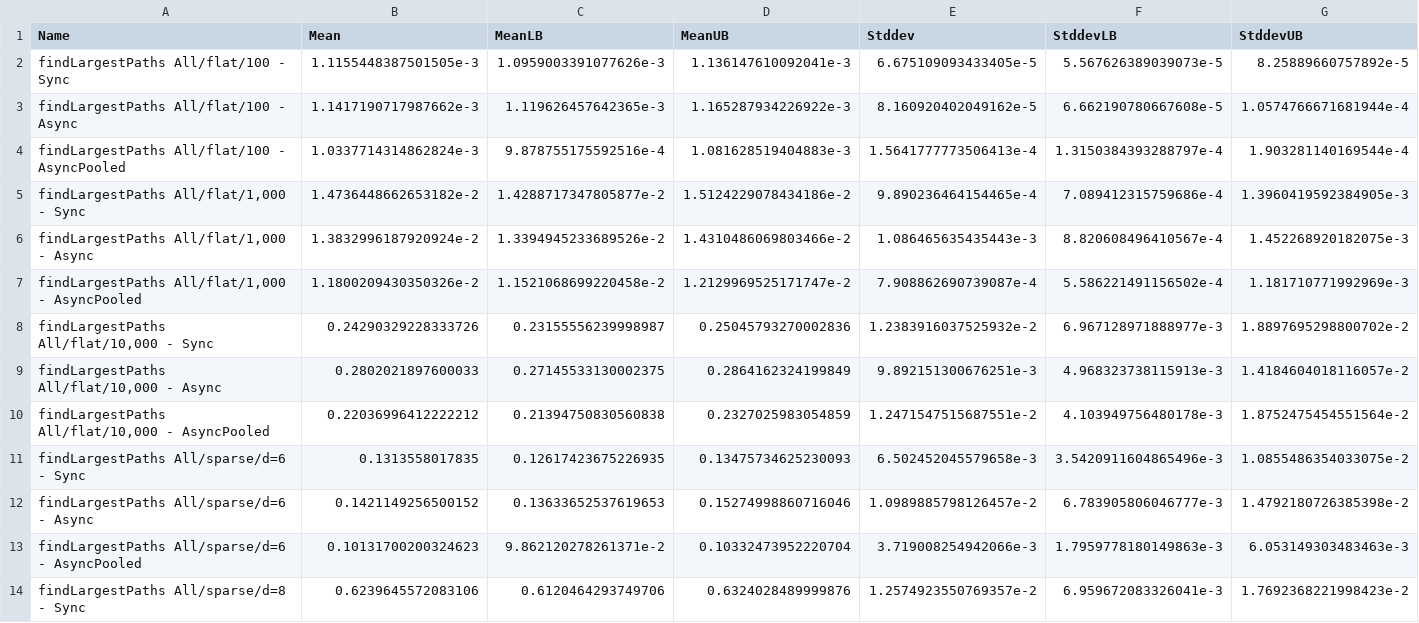
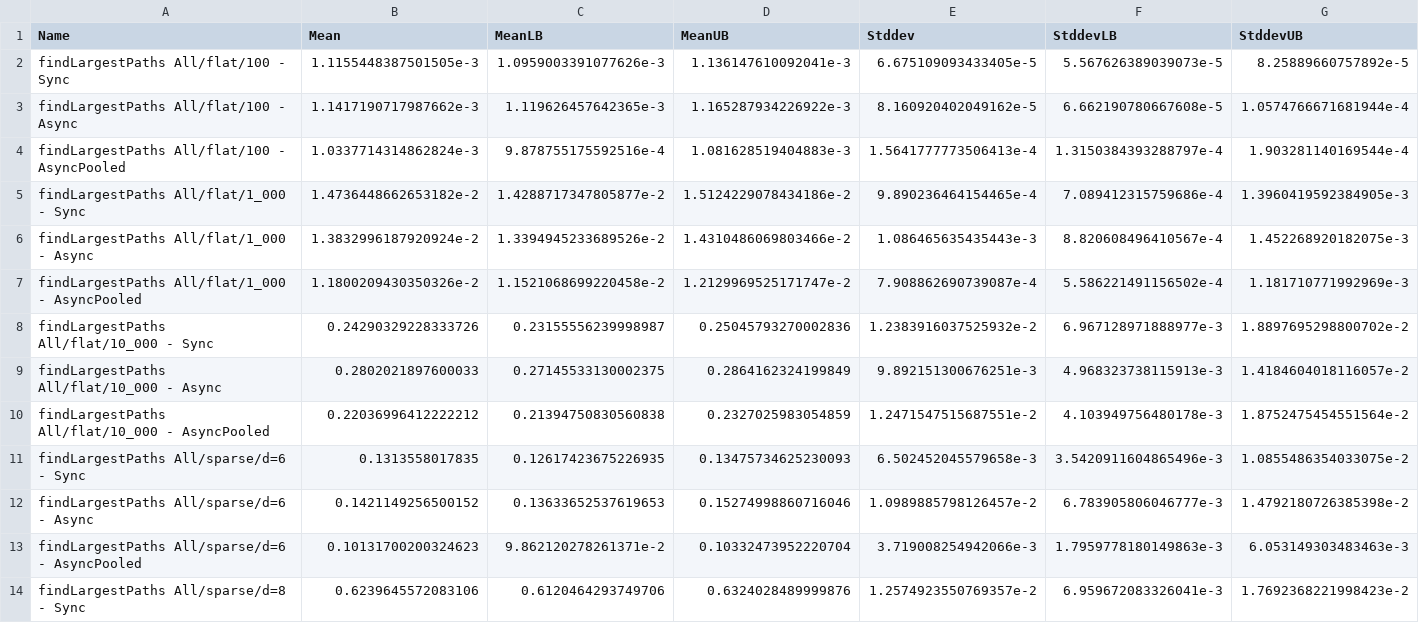
Before and after one commit to tbidne/path-size, a CSV file: bench/criterion/baseline_ubuntu-latest-9.4.4_ci.csv, drawn as a sheet; only a part is shown; the diff covers the shown part only.

```diff
--- a/bench/criterion/baseline_ubuntu-latest-9.4.4_ci.csv
+++ b/bench/criterion/baseline_ubuntu-latest-9.4.4_ci.csv
@@ -4,8 +4,8 @@ findLargestPaths All/flat/100 - Async,1.1417190717987662e-3,1.119626457642365e-3
 findLargestPaths All/flat/100 - AsyncPooled,1.0337714314862824e-3,9.878755175592516e-4,1.081628519404883e-3,1.5641777773506413e-4,1.3150384393288797e-4,1.903281140169544e-4
-"findLargestPaths All/flat/1,000 - Sync",1.4736448662653182e-2,1.4288717347805877e-2,1.5124229078434186e-2,9.890236464154465e-4,7.089412315759686e-4,1.3960419592384905e-3
-"findLargestPaths All/flat/1,000 - Async",1.3832996187920924e-2,1.3394945233689526e-2,1.4310486069803466e-2,1.086465635435443e-3,8.820608496410567e-4,1.452268920182075e-3
-"findLargestPaths All/flat/1,000 - AsyncPooled",1.1800209430350326e-2,1.1521068699220458e-2,1.2129969525171747e-2,7.908862690739087e-4,5.586221491156502e-4,1.181710771992969e-3
-"findLargestPaths All/flat/10,000 - Sync",0.24290329228333726,0.23155556239998987,0.25045793270002836,1.2383916037525932e-2,6.967128971888977e-3,1.8897695298800702e-2
-"findLargestPaths All/flat/10,000 - Async",0.2802021897600033,0.27145533130002375,0.2864162324199849,9.892151300676251e-3,4.968323738115913e-3,1.4184604018116057e-2
-"findLargestPaths All/flat/10,000 - AsyncPooled",0.22036996412222212,0.21394750830560838,0.2327025983054859,1.2471547515687551e-2,4.103949756480178e-3,1.8752475454551564e-2
+findLargestPaths All/flat/1_000 - Sync,1.4736448662653182e-2,1.4288717347805877e-2,1.5124229078434186e-2,9.890236464154465e-4,7.089412315759686e-4,1.3960419592384905e-3
+findLargestPaths All/flat/1_000 - Async,1.3832996187920924e-2,1.3394945233689526e-2,1.4310486069803466e-2,1.086465635435443e-3,8.820608496410567e-4,1.452268920182075e-3
+findLargestPaths All/flat/1_000 - AsyncPooled,1.1800209430350326e-2,1.1521068699220458e-2,1.2129969525171747e-2,7.908862690739087e-4,5.586221491156502e-4,1.181710771992969e-3
+findLargestPaths All/flat/10_000 - Sync,0.24290329228333726,0.23155556239998987,0.25045793270002836,1.2383916037525932e-2,6.967128971888977e-3,1.8897695298800702e-2
+findLargestPaths All/flat/10_000 - Async,0.2802021897600033,0.27145533130002375,0.2864162324199849,9.892151300676251e-3,4.968323738115913e-3,1.4184604018116057e-2
+findLargestPaths All/flat/10_000 - AsyncPooled,0.22036996412222212,0.21394750830560838,0.2327025983054859,1.2471547515687551e-2,4.103949756480178e-3,1.8752475454551564e-2
 findLargestPaths All/sparse/d=6 - Sync,0.1313558017835,0.12617423675226935,0.13475734625230093,6.502452045579658e-3,3.5420911604865496e-3,1.0855486354033075e-2
```
Also changed, not shown: 18 edited cells elsewhere in this file, bench/criterion/baseline_9.4.4.csv, bench/criterion/baseline_ubuntu-latest-9.2.7_ci.csv, 5 other files.
